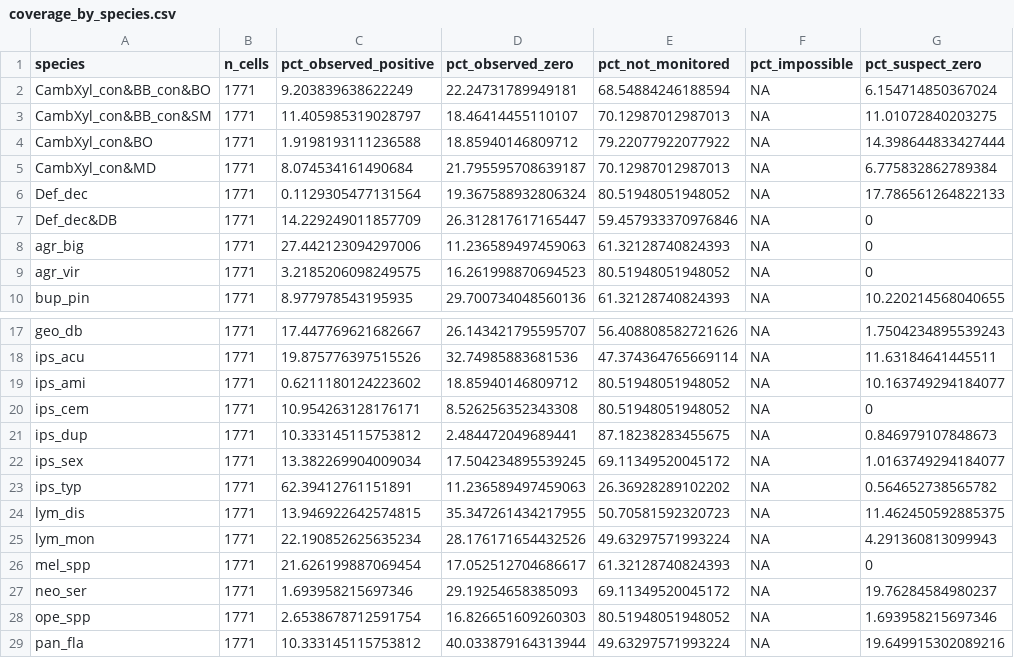
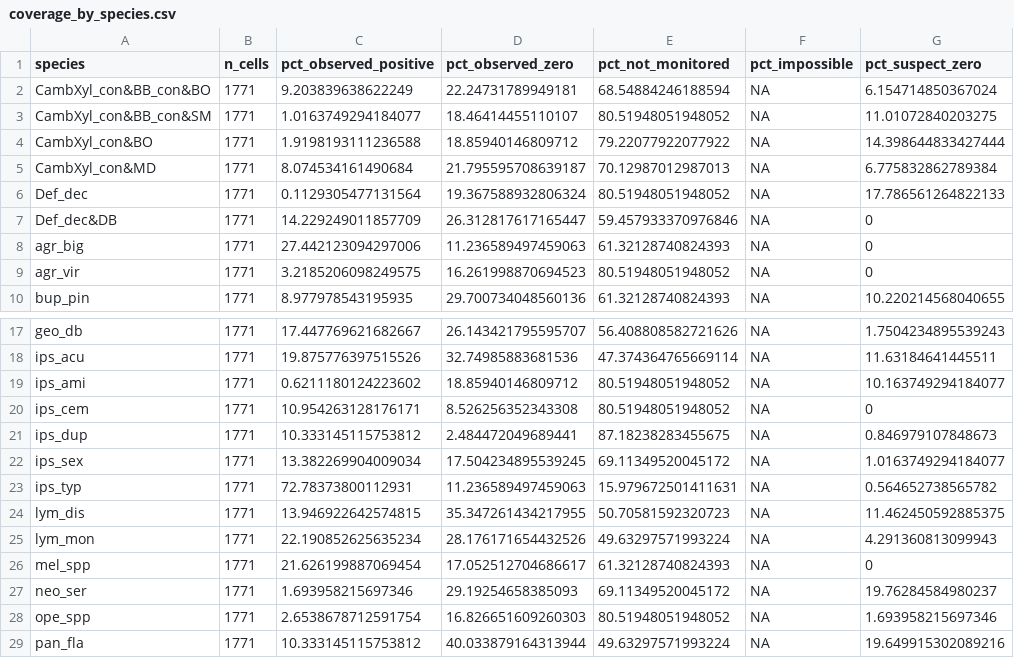
Before and after one commit to hazari2121/githubtraining, a CSV file: outputs/tables/coverage_by_species.csv, drawn as a sheet; only a part is shown, gaps mark what is left out.

```diff
--- a/outputs/tables/coverage_by_species.csv
+++ b/outputs/tables/coverage_by_species.csv
@@ -2,3 +2,3 @@ species,n_cells,pct_observed_positive,pct_observed_zero,pct_not_monitored,pct_im
 CambXyl_con&BB_con&BO,1771,9.203839638622249,22.24731789949181,68.54884246188594,NA,6.154714850367024
-CambXyl_con&BB_con&SM,1771,11.405985319028797,18.46414455110107,70.12987012987013,NA,11.01072840203275
+CambXyl_con&BB_con&SM,1771,1.0163749294184077,18.46414455110107,80.51948051948052,NA,11.01072840203275
 CambXyl_con&BO,1771,1.9198193111236588,18.85940146809712,79.22077922077922,NA,14.398644833427444
@@ -22,3 +22,3 @@ ips_dup,1771,10.333145115753812,2.484472049689441,87.18238283455675,NA,0.8469791
 ips_sex,1771,13.382269904009034,17.504234895539245,69.11349520045172,NA,1.0163749294184077
-ips_typ,1771,62.39412761151891,11.236589497459063,26.36928289102202,NA,0.564652738565782
+ips_typ,1771,72.78373800112931,11.236589497459063,15.979672501411631,NA,0.564652738565782
 lym_dis,1771,13.946922642574815,35.347261434217955,50.70581592320723,NA,11.462450592885375
```
Also changed, not shown: outputs/tables/coverage_country_species.csv, outputs/tables/guild_permutation_test.csv, 21 other files.
